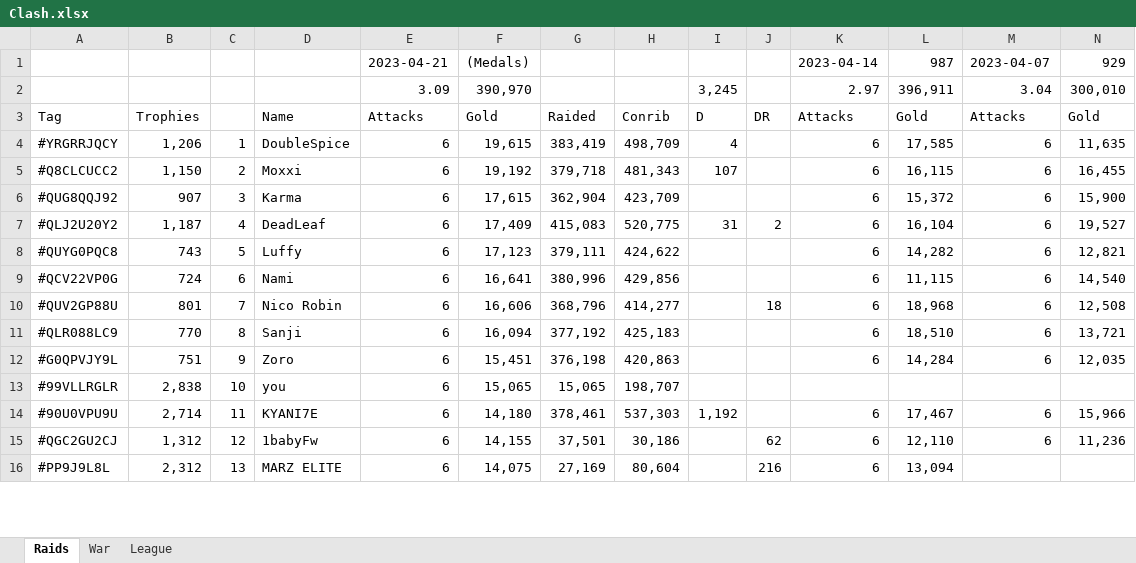
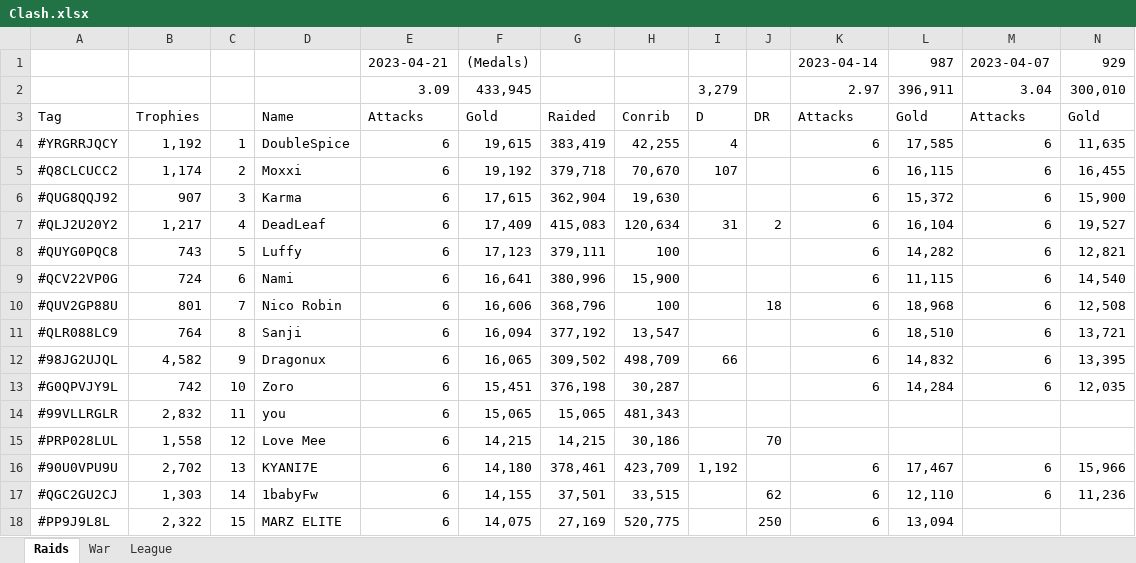
Before and after one commit to KYANI7E/Clans, an Excel workbook: Clash.xlsx, sheet Raids, drawn as a sheet; only a part is shown; values as stored, in another font and other column widths than the file's, no cell formats; addresses are those after the commit; rows hold the shown columns only; the diff covers the shown part only; the diff names each change by its address in the sheet, - before the commit and + after, or states it on an @@ line.

Commit message:
updating the clash file from bat manual run

```diff
--- a/Clash.xlsx (sheet Raids)
+++ b/Clash.xlsx (sheet Raids)
-F2: 390,970
+F2: 433,945
-I2: 3,245
+I2: 3,279
-B4: 1,206
+B4: 1,192
-H4: 498,709
+H4: 42,255
-B5: 1,150
+B5: 1,174
-H5: 481,343
+H5: 70,670
-H6: 423,709
+H6: 19,630
-B7: 1,187
+B7: 1,217
-H7: 520,775
+H7: 120,634
-H8: 424,622
+H8: 100
-H9: 429,856
+H9: 15,900
-H10: 414,277
+H10: 100
-B11: 770
+B11: 764
-H11: 425,183
+H11: 13,547
+row 12: #98JG2UJQL | 4,582 | 9 | Dragonux | 6 | 16,065 | 309,502 | 498,709 | 66 |  | 6 | 14,832 | 6 | 13,395
-B13: 751
+B13: 742
-C13: 9
+C13: 10
-H13: 420,863
+H13: 30,287
-B14: 2,838
+B14: 2,832
-C14: 10
+C14: 11
-H14: 198,707
+H14: 481,343
+row 15: #PRP028LUL | 1,558 | 12 | Love Mee | 6 | 14,215 | 14,215 | 30,186 |  | 70
-B16: 2,714
+B16: 2,702
-C16: 11
+C16: 13
-H16: 537,303
+H16: 423,709
-B17: 1,312
+B17: 1,303
-C17: 12
+C17: 14
-H17: 30,186
+H17: 33,515
-B18: 2,312
+B18: 2,322
-C18: 13
+C18: 15
-H18: 80,604
+H18: 520,775
-J18: 216
+J18: 250
```
Also changed, not shown: 4 added rows, 5 removed rows and 183 edited cells elsewhere in this sheet, sheet War, cell formats.
